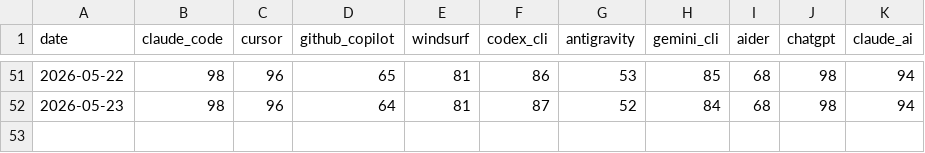
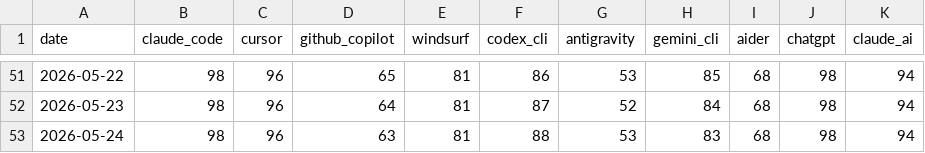
Before and after one commit to tykimos/ai-whatchelin, a CSV file: data/popularity.csv, drawn as a sheet; only a part is shown, gaps mark what is left out; the diff names each change by its address in the sheet, - before the commit and + after, or states it on an @@ line.

```diff
--- a/data/popularity.csv
+++ b/data/popularity.csv
+row 53: 2026-05-24 | 98 | 96 | 63 | 81 | 88 | 53 | 83 | 68 | 98 | 94
```
Also changed, not shown: 4 other files.
